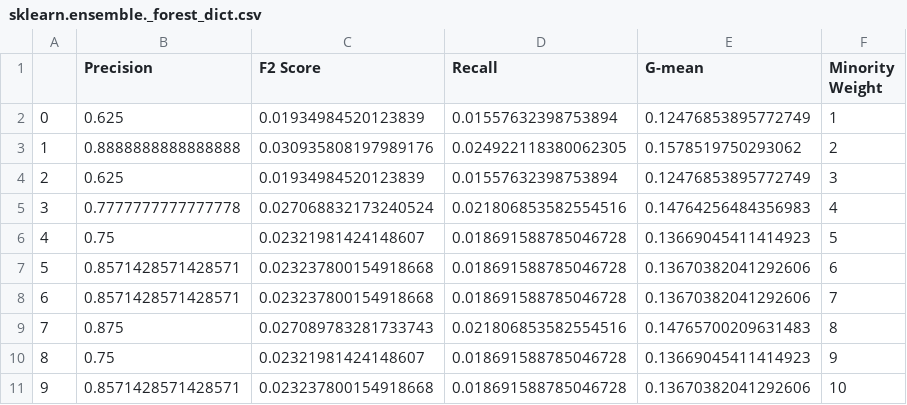
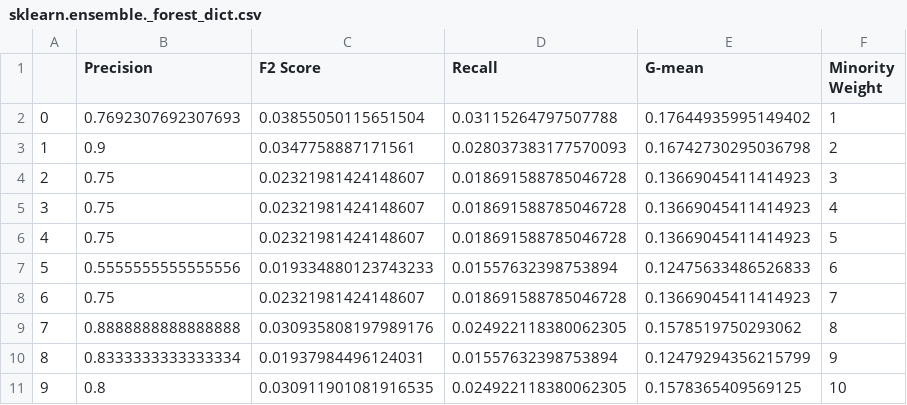
Before and after one commit to IzhakJames/FraudAnalytics, a CSV file: sklearn.ensemble._forest_dict.csv, drawn as a sheet.

Commit message:
Finished training with 60% data

```diff
--- a/sklearn.ensemble._forest_dict.csv
+++ b/sklearn.ensemble._forest_dict.csv
@@ -1,11 +1,11 @@
 ,Precision,F2 Score,Recall,G-mean,Minority Weight
-0,0.625,0.01934984520123839,0.01557632398753894,0.12476853895772749,1
-1,0.8888888888888888,0.030935808197989176,0.024922118380062305,0.1578519750293062,2
-2,0.625,0.01934984520123839,0.01557632398753894,0.12476853895772749,3
-3,0.7777777777777778,0.027068832173240524,0.021806853582554516,0.14764256484356983,4
+0,0.7692307692307693,0.03855050115651504,0.03115264797507788,0.17644935995149402,1
+1,0.9,0.0347758887171561,0.028037383177570093,0.16742730295036798,2
+2,0.75,0.02321981424148607,0.018691588785046728,0.13669045411414923,3
+3,0.75,0.02321981424148607,0.018691588785046728,0.13669045411414923,4
 4,0.75,0.02321981424148607,0.018691588785046728,0.13669045411414923,5
-5,0.8571428571428571,0.023237800154918668,0.018691588785046728,0.13670382041292606,6
-6,0.8571428571428571,0.023237800154918668,0.018691588785046728,0.13670382041292606,7
-7,0.875,0.027089783281733743,0.021806853582554516,0.14765700209631483,8
-8,0.75,0.02321981424148607,0.018691588785046728,0.13669045411414923,9
-9,0.8571428571428571,0.023237800154918668,0.018691588785046728,0.13670382041292606,10
+5,0.5555555555555556,0.019334880123743233,0.01557632398753894,0.12475633486526833,6
+6,0.75,0.02321981424148607,0.018691588785046728,0.13669045411414923,7
+7,0.8888888888888888,0.030935808197989176,0.024922118380062305,0.1578519750293062,8
+8,0.8333333333333334,0.01937984496124031,0.01557632398753894,0.12479294356215799,9
+9,0.8,0.030911901081916535,0.024922118380062305,0.1578365409569125,10
```
Also changed, not shown: sklearn.ensemble._forest_SMOTE.csv, sklearn.ensemble._forest_SMOTEENN.csv, 11 other files.
